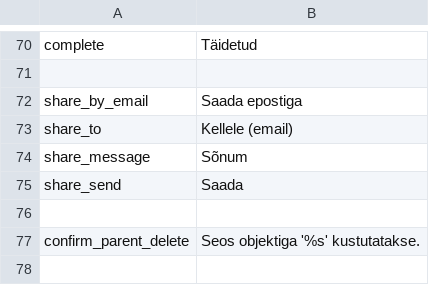
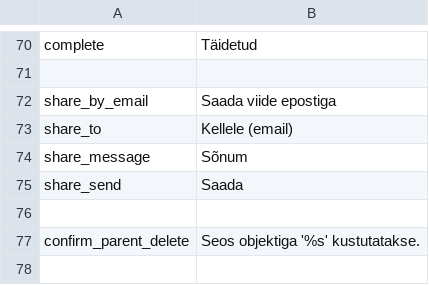
Before and after one commit to entu/entu, a CSV file: app/main/translation/estonian.csv, drawn as a sheet; only a part is shown, gaps mark what is left out.

```diff
--- a/app/main/translation/estonian.csv
+++ b/app/main/translation/estonian.csv
@@ -71,3 +71,3 @@ complete,Täidetud
 
-share_by_email,Saada epostiga
+share_by_email,Saada viide epostiga
 share_to,Kellele (email)
```
Also changed, not shown: app/main/translation/english.csv.
